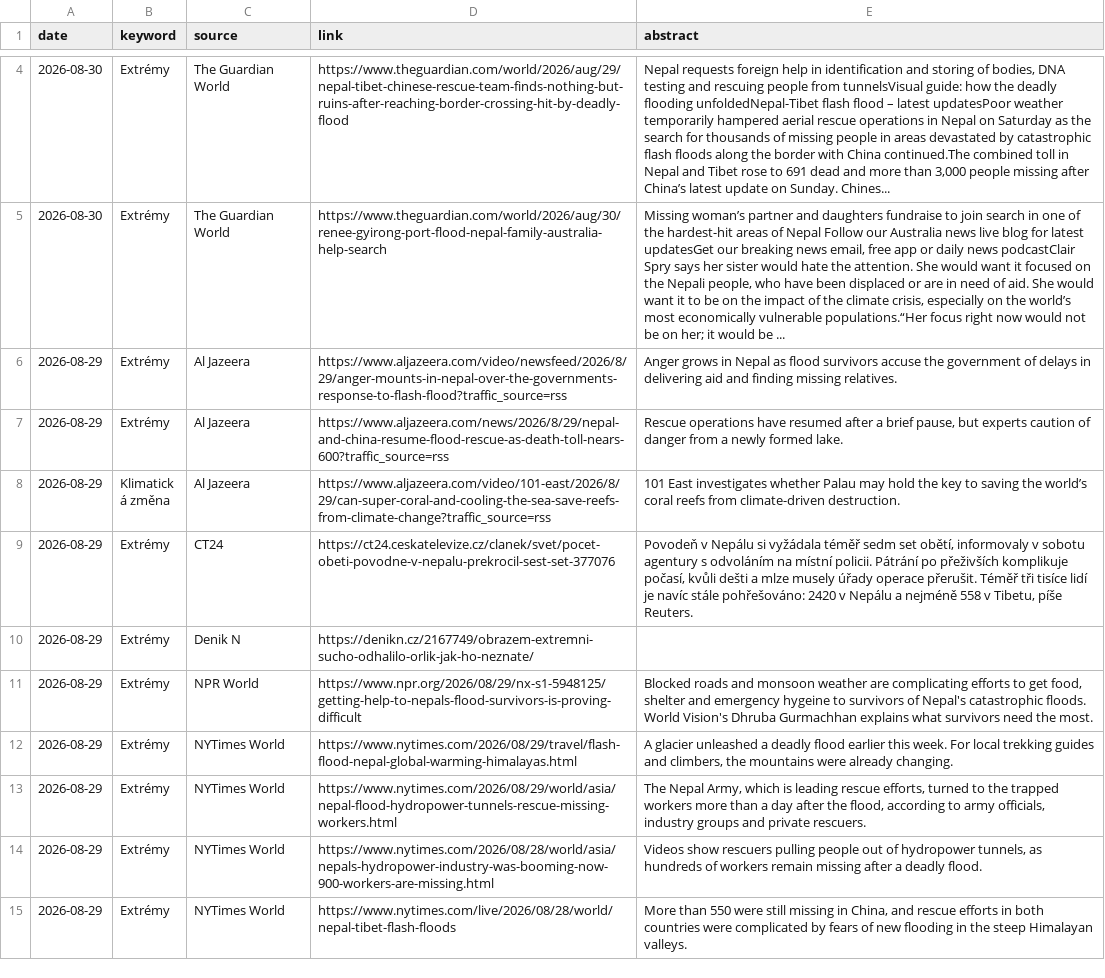
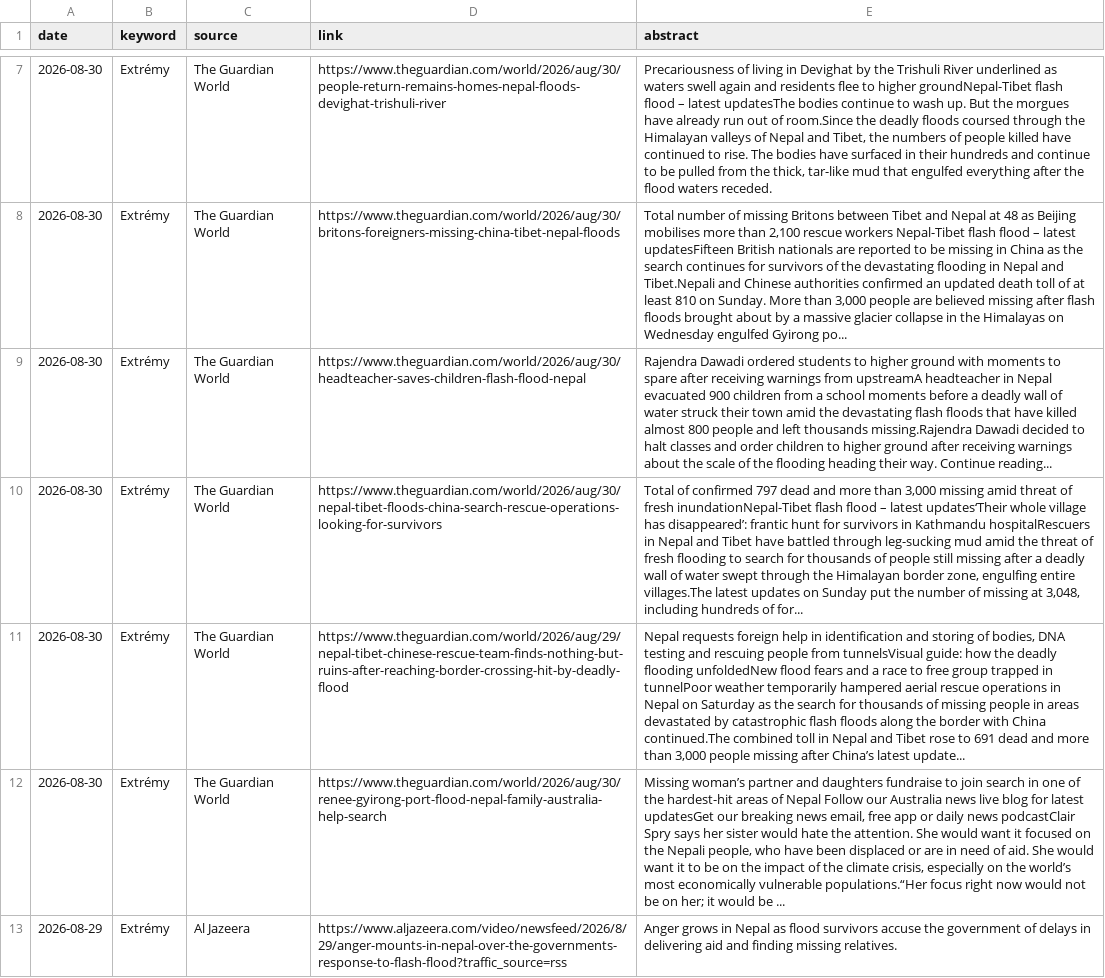
Before and after one commit to RadimTol/Source, a CSV file: source.csv, drawn as a sheet; only a part is shown, gaps mark what is left out; the shorter side is filled out with more unchanged rows; addresses are those after the commit; the diff covers the shown part only; the diff names each change by its address in the sheet, - before the commit and + after, or states it on an @@ line.

```diff
--- a/source.csv
+++ b/source.csv
+row 7: 2026-08-30 | Extrémy | The Guardian World | https://www.theguardian.com/world/2026/aug/30/people-return-remains-homes-nepal-floods-devighat-trishuli-river | Precariousness of living in Devighat by the Trishuli River underlined as waters swell again and residents flee to higher groundNepal-Tibet flash flood – latest updatesThe bodies continue to wash up. But the morgues have already run out of room.Since the deadly floods coursed through the Himalayan valleys of Nepal and Tibet, the numbers of people killed have continued to rise. The bodies have surfaced in their hundreds and continue to be pulled from the thick, tar-like mud that engulfed everything after the flood waters receded.
+row 8: 2026-08-30 | Extrémy | The Guardian World | https://www.theguardian.com/world/2026/aug/30/britons-foreigners-missing-china-tibet-nepal-floods | Total number of missing Britons between Tibet and Nepal at 48 as Beijing mobilises more than 2,100 rescue workers Nepal-Tibet flash flood – latest updatesFifteen British nationals are reported to be missing in China as the search continues for survivors of the devastating flooding in Nepal and Tibet.Nepali and Chinese authorities confirmed an updated death toll of at least 810 on Sunday. More than 3,000 people are believed missing after flash floods brought about by a massive glacier collapse in the Himalayas on Wednesday engulfed Gyirong po...
+row 9: 2026-08-30 | Extrémy | The Guardian World | https://www.theguardian.com/world/2026/aug/30/headteacher-saves-children-flash-flood-nepal | Rajendra Dawadi ordered students to higher ground with moments to spare after receiving warnings from upstreamA headteacher in Nepal evacuated 900 children from a school moments before a deadly wall of water struck their town amid the devastating flash floods that have killed almost 800 people and left thousands missing.Rajendra Dawadi decided to halt classes and order children to higher ground after receiving warnings about the scale of the flooding heading their way. Continue reading...
+row 10: 2026-08-30 | Extrémy | The Guardian World | https://www.theguardian.com/world/2026/aug/30/nepal-tibet-floods-china-search-rescue-operations-looking-for-survivors | Total of confirmed 797 dead and more than 3,000 missing amid threat of fresh inundationNepal-Tibet flash flood – latest updates‘Their whole village has disappeared’: frantic hunt for survivors in Kathmandu hospitalRescuers in Nepal and Tibet have battled through leg-sucking mud amid the threat of fresh flooding to search for thousands of people still missing after a deadly wall of water swept through the Himalayan border zone, engulfing entire villages.The latest updates on Sunday put the number of missing at 3,048, including hundreds of for...
-E11 (abstract): …deadly flooding unfoldedNepal-Tibet flash flood – latest updatesPoor weather temporarily hampered aerial rescue operations in Nepal on Saturday as the search for thousands of missing people in areas devastated by catastrophic flash floods along the border with China continued.The combined toll in Nepal and Tibet rose to 691 dead and more than 3,000 people missing after China’s latest update on Sunday. Chines...
+E11 (abstract): …deadly flooding unfoldedNew flood fears and a race to free group trapped in tunnelPoor weather temporarily hampered aerial rescue operations in Nepal on Saturday as the search for thousands of missing people in areas devastated by catastrophic flash floods along the border with China continued.The combined toll in Nepal and Tibet rose to 691 dead and more than 3,000 people missing after China’s latest update...
```
Also changed, not shown: 3 added rows and 2 moved rows elsewhere in this file, 2 other files.
